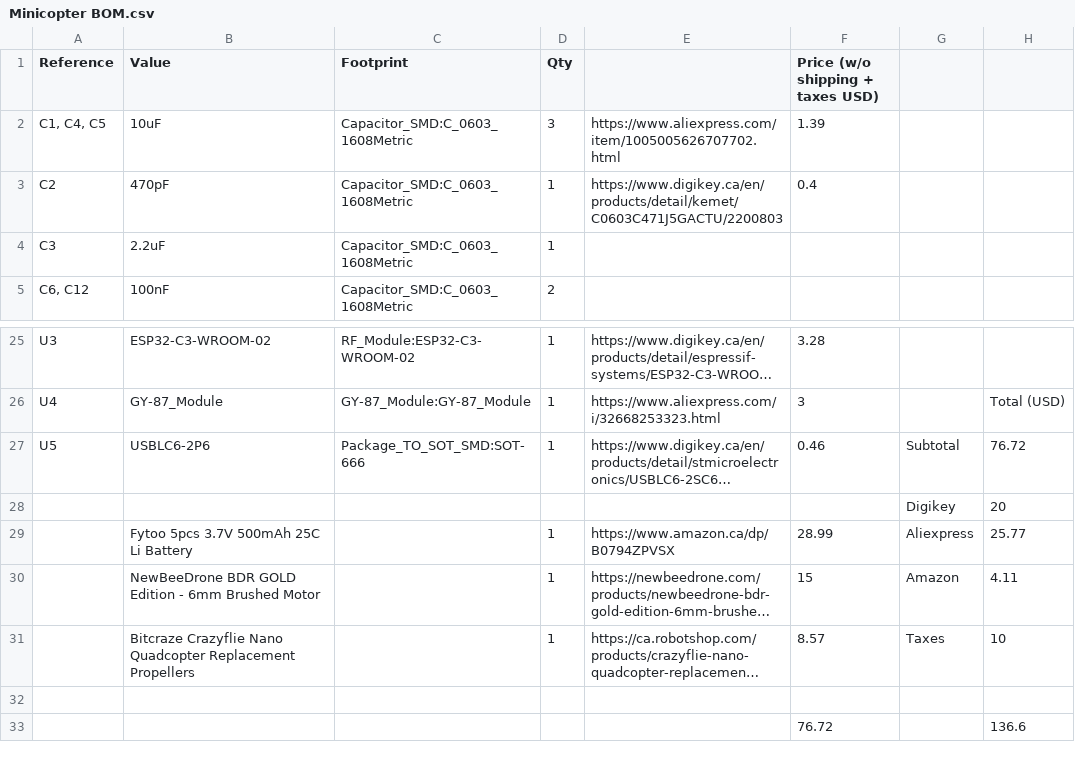
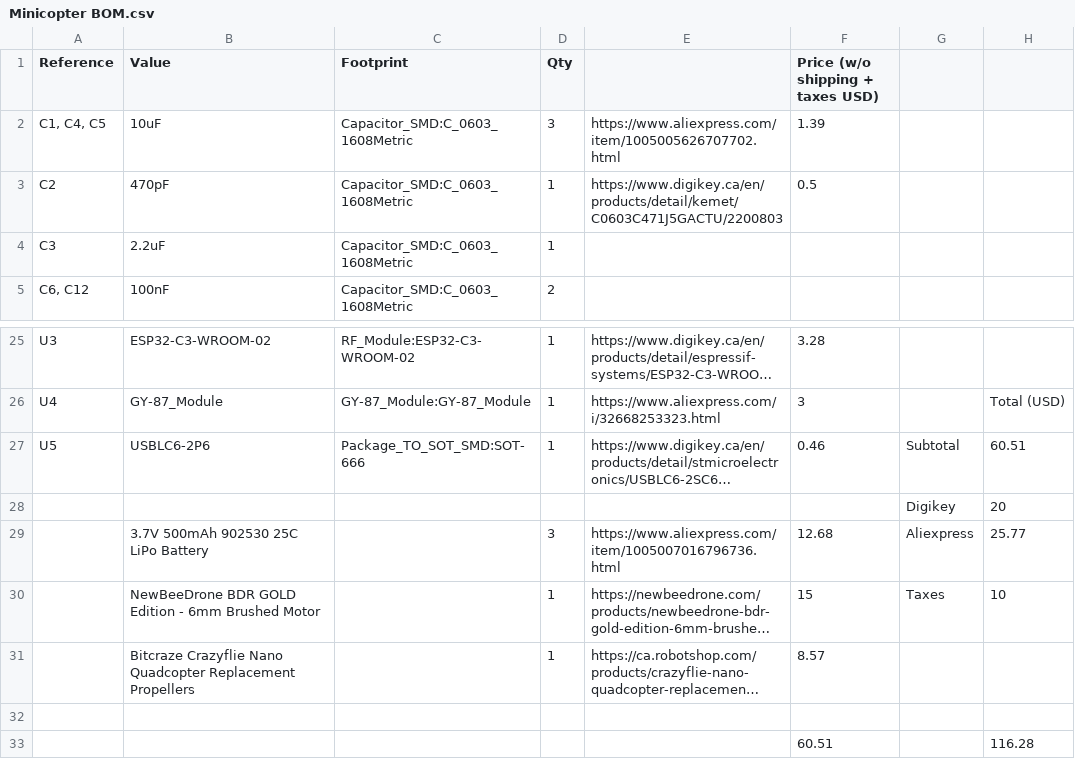
Before and after one commit to darshg321/Minicopter, a CSV file: Minicopter BOM.csv, drawn as a sheet; only a part is shown, gaps mark what is left out; long unchanged cells end in …; removed rows and columns are numbered as before the commit, all else as after; the diff names each change by its address in the sheet, - before the commit and + after, or states it on an @@ line.

```diff
--- a/Minicopter BOM.csv
+++ b/Minicopter BOM.csv
-F3 (Price (w/o shipping + taxes USD)): 0.4
+F3 (Price (w/o shipping + taxes USD)): 0.5
-H27: 76.72
+H27: 60.51
-row 29:  | Fytoo 5pcs 3.7V 500mAh 25C Li Battery |  | 1 | https://www.amazon.ca/dp/B0794ZPVSX | 28.99 | Aliexpress | 25.77
+row 29:  | 3.7V 500mAh 902530 25C LiPo Battery |  | 3 | https://www.aliexpress.com/item/1005007016796736.html | 12.68 | Aliexpress | 25.77
-G30: Amazon
+G30: Taxes
-H30: 4.11
+H30: 10
-G31: Taxes
+G31: (empty)
-H31: 10
+H31: (empty)
-row 33:  |  |  |  |  | 76.72 |  | 136.6
+row 33:  |  |  |  |  | 60.51 |  | 116.28
```
Also changed, not shown: 3 other files.
